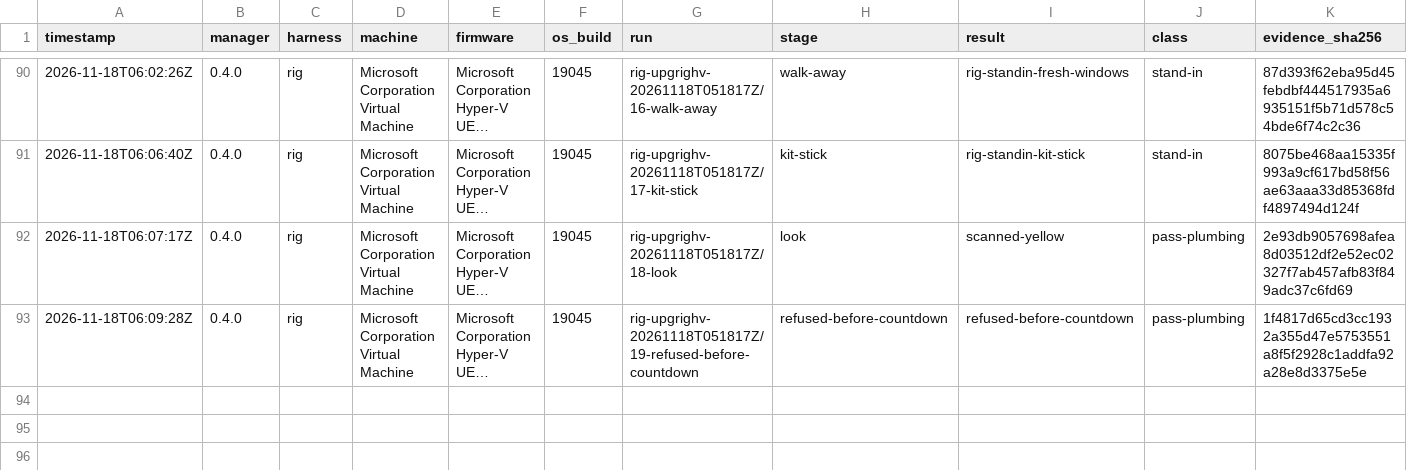
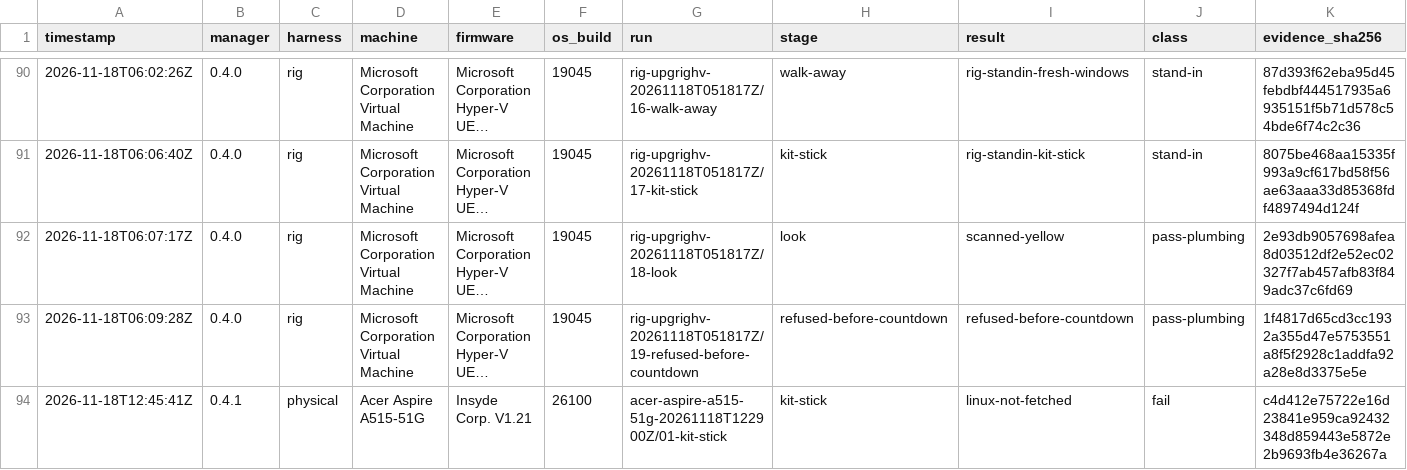
Before and after one commit to addlatt/upgrade_, a CSV file: docs/validation-results/oneclick-runs.csv, drawn as a sheet; only a part is shown, gaps mark what is left out; long unchanged cells end in …; rows hold the shown columns only; the diff names each change by its address in the sheet, - before the commit and + after, or states it on an @@ line.

```diff
--- a/docs/validation-results/oneclick-runs.csv
+++ b/docs/validation-results/oneclick-runs.csv
+row 94: 2026-11-18T12:45:41Z | 0.4.1 | physical | Acer Aspire A515-51G | Insyde Corp. V1.21 | 26100 | acer-aspire-a515-51g-20261118T122900Z/01-kit-stick | kit-stick | linux-not-fetched | fail | c4d412e75722e16d23841e959ca92432348d859443e5872e2b9693fb4e36267a
```
Also changed, not shown: docs/validation-results/r16-stick-writer.csv, 2 other files.
